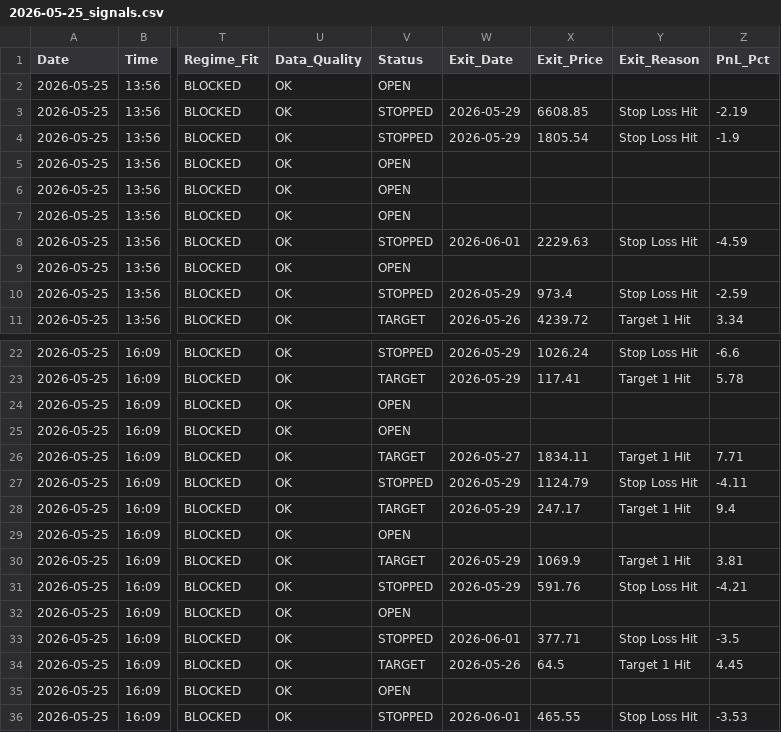
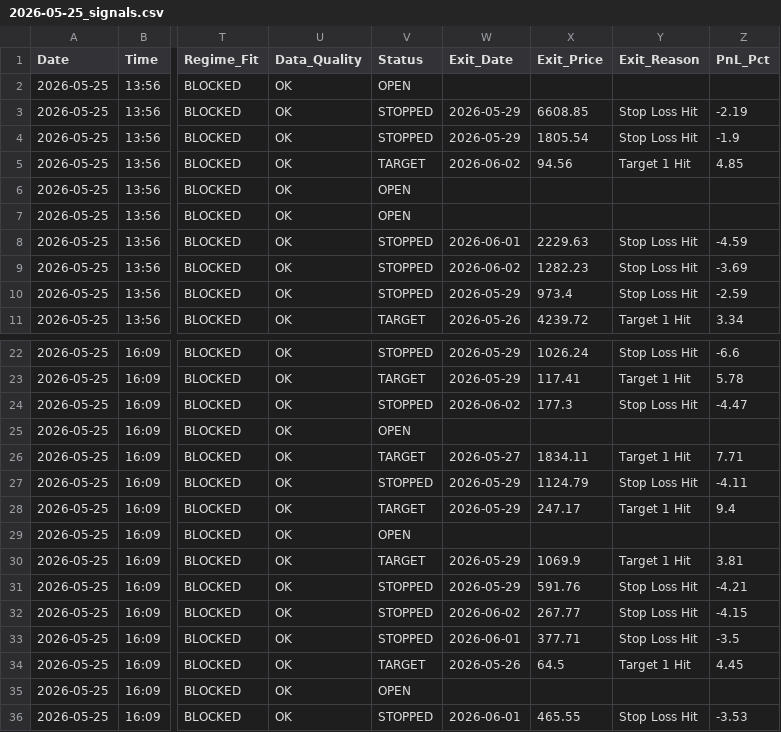
Before and after one commit to rishabhinai-netizen/nsescanner, a CSV file: signals/2026-05-25_signals.csv, drawn as a sheet; only a part is shown, gaps mark what is left out; the diff names each change by its address in the sheet, - before the commit and + after, or states it on an @@ line.

```diff
--- a/signals/2026-05-25_signals.csv
+++ b/signals/2026-05-25_signals.csv
-V5 (Status): OPEN
+V5 (Status): TARGET
-W5 (Exit_Date): (empty)
+W5 (Exit_Date): 2026-06-02
-X5 (Exit_Price): (empty)
+X5 (Exit_Price): 94.56
-Y5 (Exit_Reason): (empty)
+Y5 (Exit_Reason): Target 1 Hit
-Z5 (PnL_Pct): (empty)
+Z5 (PnL_Pct): 4.85
-V9 (Status): OPEN
+V9 (Status): STOPPED
-W9 (Exit_Date): (empty)
+W9 (Exit_Date): 2026-06-02
-X9 (Exit_Price): (empty)
+X9 (Exit_Price): 1282.23
-Y9 (Exit_Reason): (empty)
+Y9 (Exit_Reason): Stop Loss Hit
-Z9 (PnL_Pct): (empty)
+Z9 (PnL_Pct): -3.69
-V24 (Status): OPEN
+V24 (Status): STOPPED
-W24 (Exit_Date): (empty)
+W24 (Exit_Date): 2026-06-02
-X24 (Exit_Price): (empty)
+X24 (Exit_Price): 177.3
-Y24 (Exit_Reason): (empty)
+Y24 (Exit_Reason): Stop Loss Hit
-Z24 (PnL_Pct): (empty)
+Z24 (PnL_Pct): -4.47
-V32 (Status): OPEN
+V32 (Status): STOPPED
-W32 (Exit_Date): (empty)
+W32 (Exit_Date): 2026-06-02
-X32 (Exit_Price): (empty)
+X32 (Exit_Price): 267.77
-Y32 (Exit_Reason): (empty)
+Y32 (Exit_Reason): Stop Loss Hit
-Z32 (PnL_Pct): (empty)
+Z32 (PnL_Pct): -4.15
```
Also changed, not shown: signals/2026-05-26_signals.csv, signals/2026-05-27_signals.csv, 6 other files.
